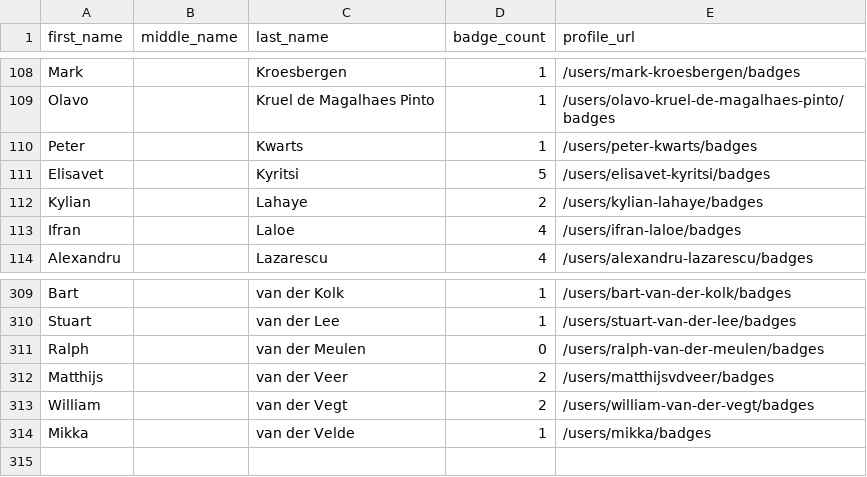
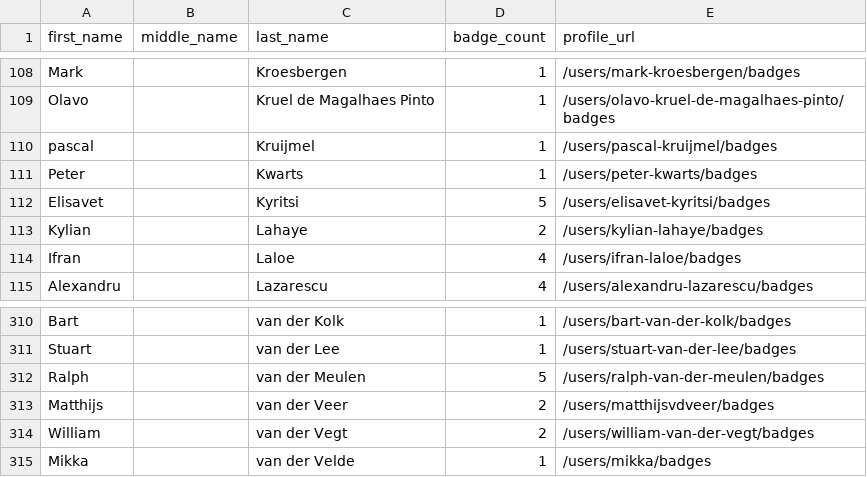
Before and after one commit to DennisThie/github-certification-ranking, a CSV file: datasource/github-certs-netherlands.csv, drawn as a sheet; only a part is shown, gaps mark what is left out.

```diff
--- a/datasource/github-certs-netherlands.csv
+++ b/datasource/github-certs-netherlands.csv
@@ -109,2 +109,3 @@ Mark,,Kroesbergen,1,/users/mark-kroesbergen/badges
 Olavo,,Kruel de Magalhaes Pinto,1,/users/olavo-kruel-de-magalhaes-pinto/badges
+pascal,,Kruijmel,1,/users/pascal-kruijmel/badges
 Peter,,Kwarts,1,/users/peter-kwarts/badges
@@ -310,3 +311,3 @@ Bart,,van der Kolk,1,/users/bart-van-der-kolk/badges
 Stuart,,van der Lee,1,/users/stuart-van-der-lee/badges
-Ralph,,van der Meulen,0,/users/ralph-van-der-meulen/badges
+Ralph,,van der Meulen,5,/users/ralph-van-der-meulen/badges
 Matthijs,,van der Veer,2,/users/matthijsvdveer/badges
```
Also changed, not shown: datasource/github-certs-austria.csv, datasource/github-certs-chile.csv, 33 other files.
